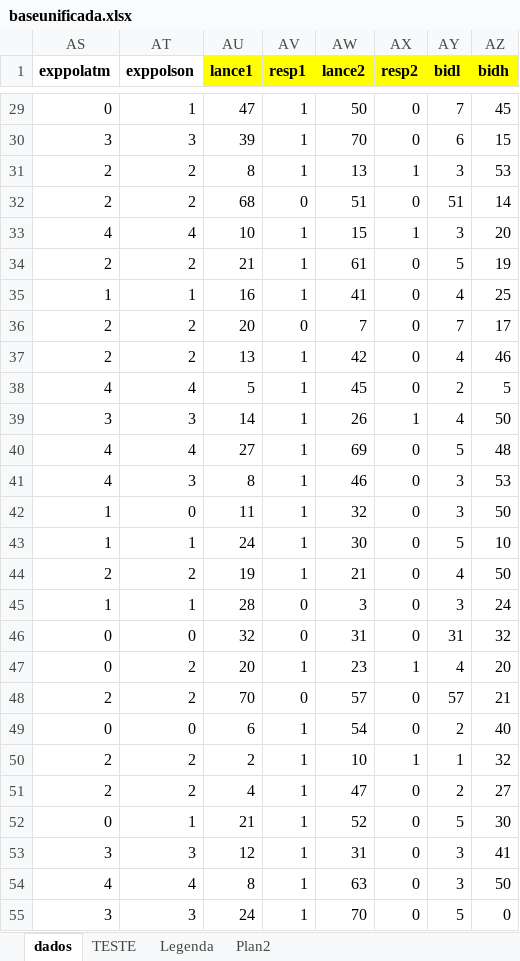
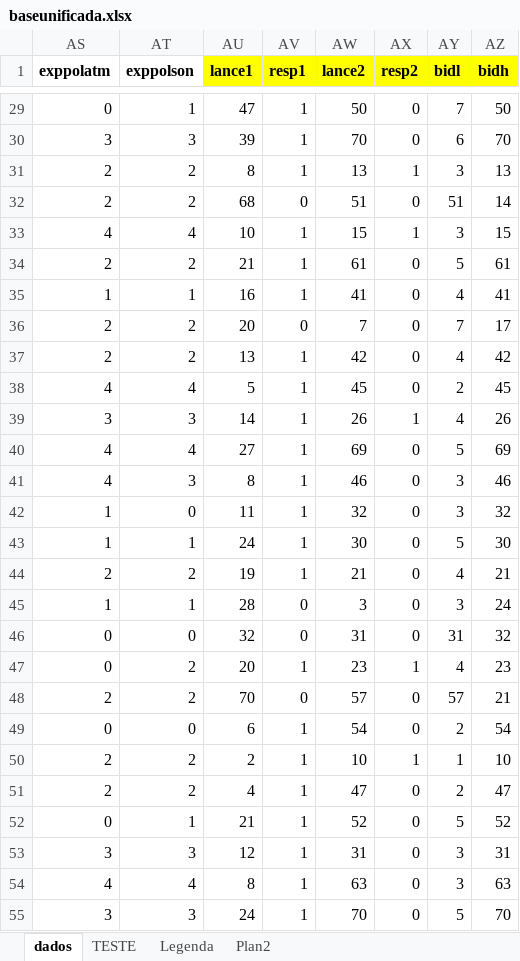
Before and after one commit to cccneto/valuation_urbanParks, an Excel workbook: baseunificada.xlsx, sheet dados, drawn as a sheet; only a part is shown, gaps mark what is left out; values as stored, in another font and other column widths than the file's, no borders; conditional formats not drawn; the diff covers the shown part only; the diff names each change by its address in the sheet, - before the commit and + after, or states it on an @@ line.

Commit message:
adicionando dados

```diff
--- a/baseunificada.xlsx (sheet dados)
+++ b/baseunificada.xlsx (sheet dados)
-AZ29 (bidh): 45
+AZ29 (bidh): 50
-AZ30 (bidh): 15
+AZ30 (bidh): 70
-AZ31 (bidh): 53
+AZ31 (bidh): 13
-AZ33 (bidh): 20
+AZ33 (bidh): 15
-AZ34 (bidh): 19
+AZ34 (bidh): 61
-AZ35 (bidh): 25
+AZ35 (bidh): 41
-AZ37 (bidh): 46
+AZ37 (bidh): 42
-AZ38 (bidh): 5
+AZ38 (bidh): 45
-AZ39 (bidh): 50
+AZ39 (bidh): 26
-AZ40 (bidh): 48
+AZ40 (bidh): 69
-AZ41 (bidh): 53
+AZ41 (bidh): 46
-AZ42 (bidh): 50
+AZ42 (bidh): 32
-AZ43 (bidh): 10
+AZ43 (bidh): 30
-AZ44 (bidh): 50
+AZ44 (bidh): 21
-AZ47 (bidh): 20
+AZ47 (bidh): 23
-AZ49 (bidh): 40
+AZ49 (bidh): 54
-AZ50 (bidh): 32
+AZ50 (bidh): 10
-AZ51 (bidh): 27
+AZ51 (bidh): 47
-AZ52 (bidh): 30
+AZ52 (bidh): 52
-AZ53 (bidh): 41
+AZ53 (bidh): 31
-AZ54 (bidh): 50
+AZ54 (bidh): 63
-AZ55 (bidh): 0
+AZ55 (bidh): 70
```
Also changed, not shown: 125 edited cells elsewhere in this sheet, 3 other files.
